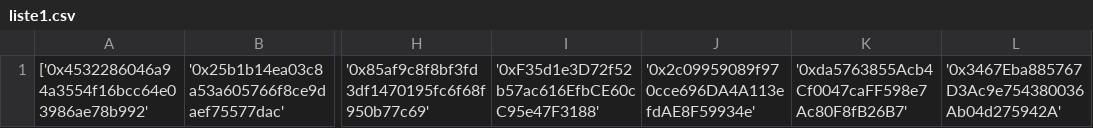
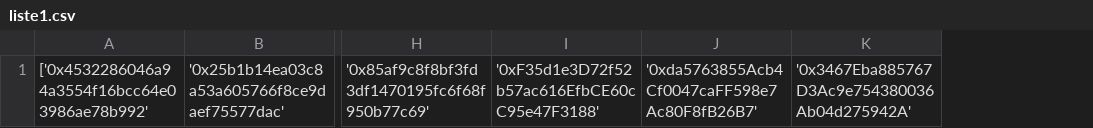
Before and after one commit to testeurbot/liste, a CSV file: liste1.csv, drawn as a sheet; only a part is shown, gaps mark what is left out; the diff names each change by its address in the sheet, - before the commit and + after, or states it on an @@ line.

Commit message:
your_commit_message

```diff
--- a/liste1.csv
+++ b/liste1.csv
-column J, row 1: '0x2c09959089f970cce696DA4A113efdAE8F59934e'
```
